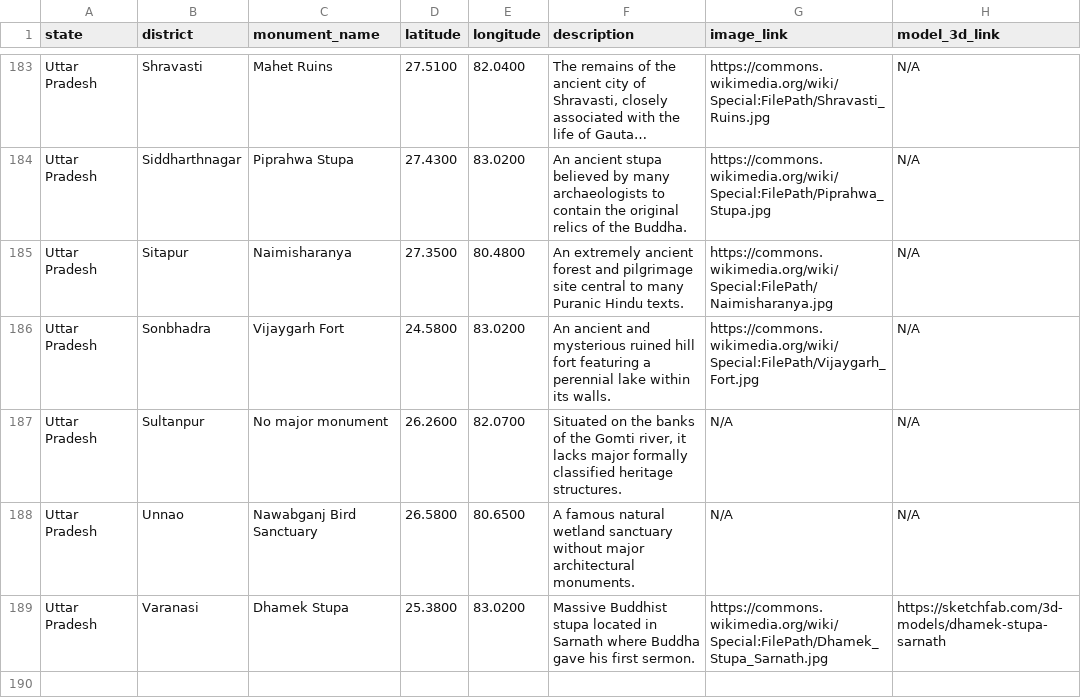
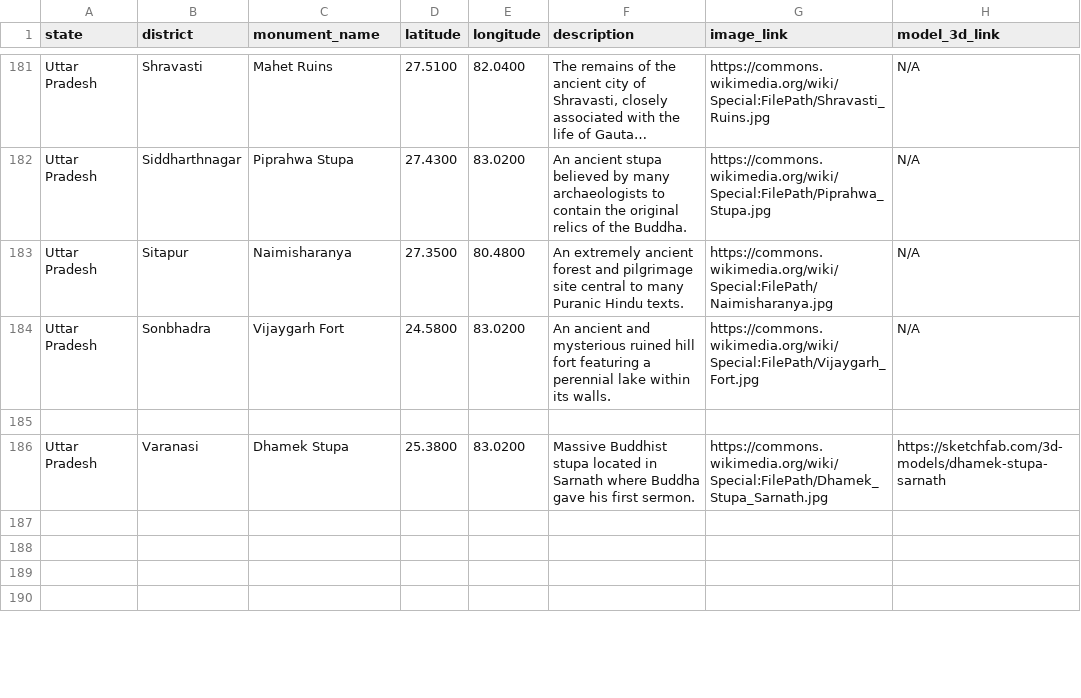
Before and after one commit to KAditya2006/MonuMentor, a CSV file: completeDataset.csv, drawn as a sheet; only a part is shown, gaps mark what is left out; the shorter side is filled out with more unchanged rows; long unchanged cells end in …; the diff covers the shown part only.

```diff
--- a/completeDataset.csv
+++ b/completeDataset.csv
@@ -186,4 +184,3 @@ Uttar Pradesh,Sitapur,Naimisharanya,27.3500,80.4800,"An extremely ancient forest
 Uttar Pradesh,Sonbhadra,Vijaygarh Fort,24.5800,83.0200,"An ancient and mysterious ruined hill fort featuring a perennial lake within its walls.",https://commons.wikimedia.org/wiki/Special:FilePath/Vijaygarh_Fort.jpg,N/A
-Uttar Pradesh,Sultanpur,No major monument,26.2600,82.0700,"Situated on the banks of the Gomti river, it lacks major formally classified heritage structures.",N/A,N/A
-Uttar Pradesh,Unnao,Nawabganj Bird Sanctuary,26.5800,80.6500,"A famous natural wetland sanctuary without major architectural monuments.",N/A,N/A
+
 Uttar Pradesh,Varanasi,Dhamek Stupa,25.3800,83.0200,"Massive Buddhist stupa located in Sarnath where Buddha gave his first sermon.",https://commons.wikimedia.org/wiki/Special:FilePath/Dhamek_Stupa_Sarnath.jpg,https://sketchfab.com/3d-models/dhamek-stupa-sarnath
```
Also changed, not shown: 2 removed rows and 56 edited cells elsewhere in this file.
